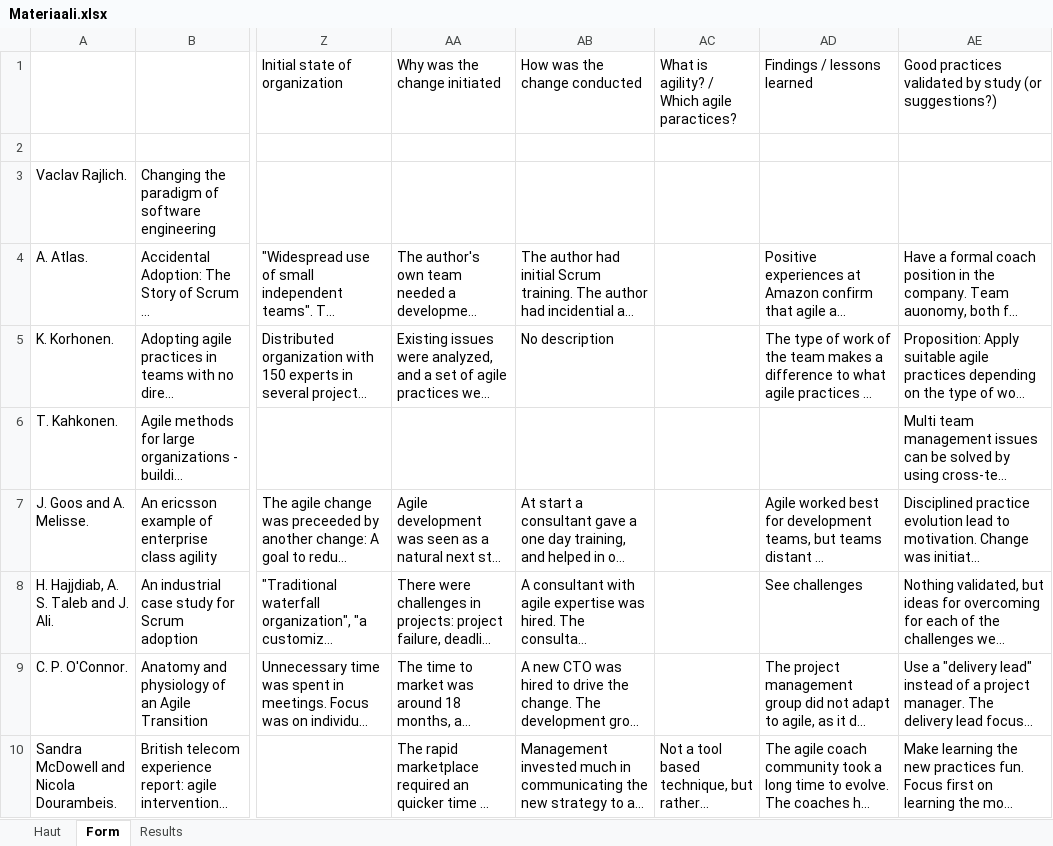
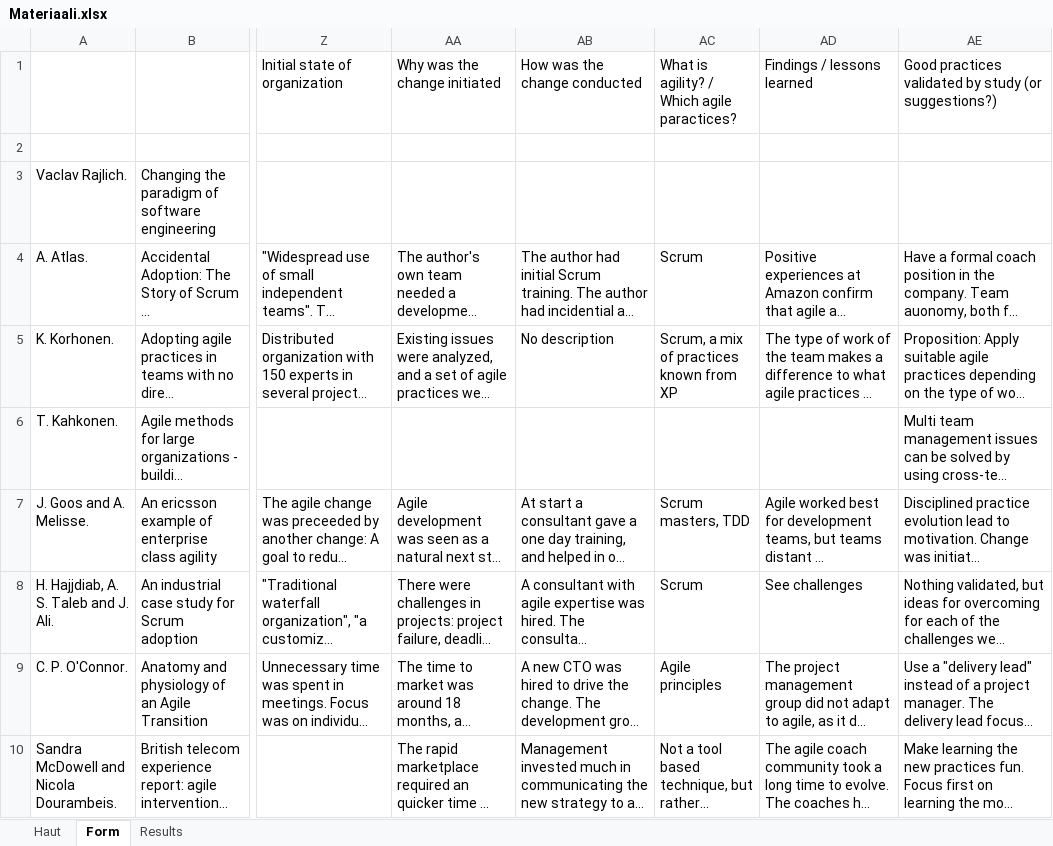
Before and after one commit to kdikert/Koulu_Kandi, an Excel workbook: Materiaali.xlsx, sheet Form, drawn as a sheet; only a part is shown, gaps mark what is left out; long unchanged cells end in …; values as stored, in another font and other column widths than the file's, no borders; the diff covers the shown part only; the diff names each change by its address in the sheet, - before the commit and + after, or states it on an @@ line.

```diff
--- a/Materiaali.xlsx (sheet Form)
+++ b/Materiaali.xlsx (sheet Form)
-AC4: (empty)
+AC4: Scrum
-AC5: (empty)
+AC5: Scrum, a mix of practices known from XP
-AC7: (empty)
+AC7: Scrum masters, TDD
-AC8: (empty)
+AC8: Scrum
-AC9: (empty)
+AC9: Agile principles
```
Also changed, not shown: 42 edited cells and cell formats elsewhere in this sheet, formulas that keep their value, charts or pictures.
